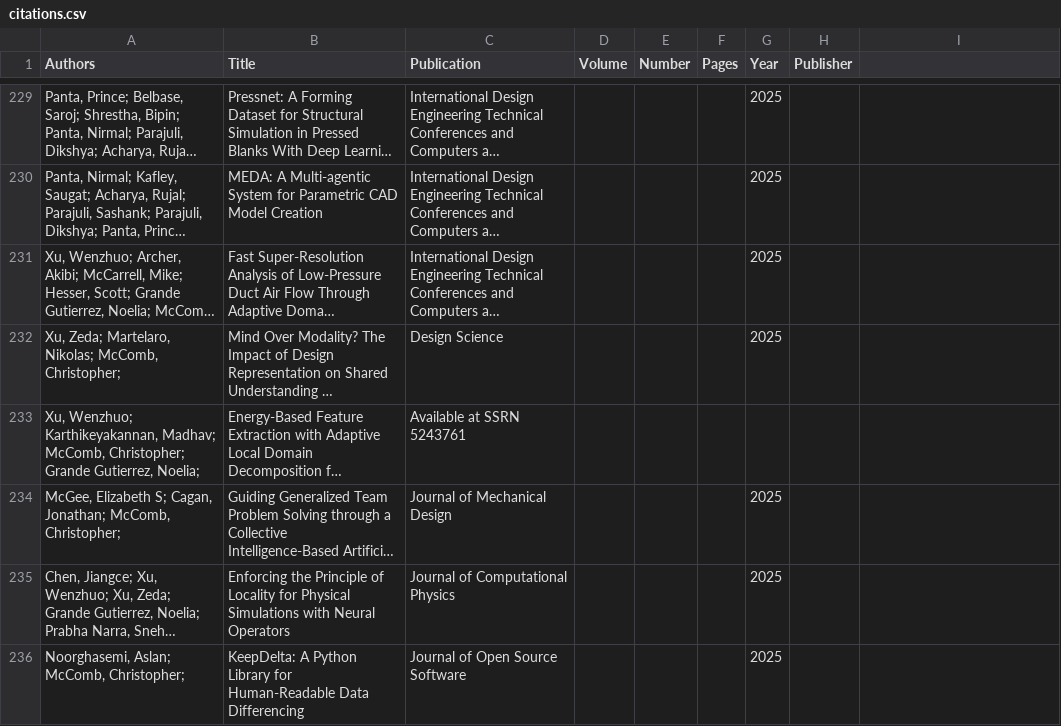
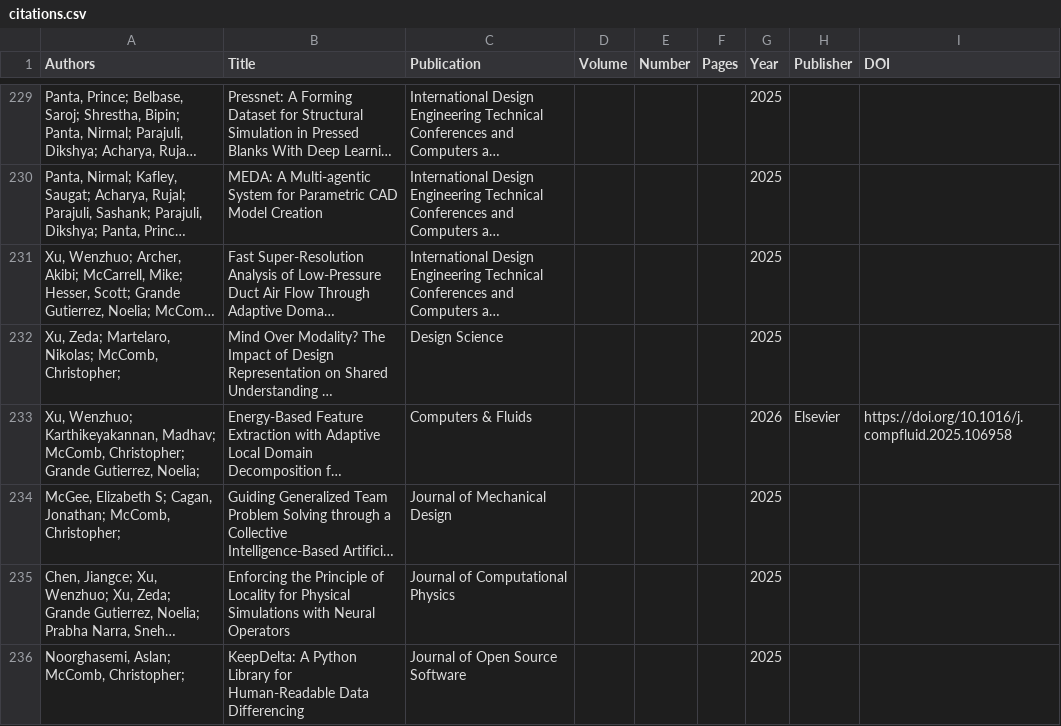
Before and after one commit to cmudrc/cmudrc.github.io, a CSV file: _data/citations.csv, drawn as a sheet; only a part is shown, gaps mark what is left out; long unchanged cells end in …; the diff covers the shown part only; the diff names each change by its address in the sheet, - before the commit and + after, or states it on an @@ line.

Commit message:
Fix site metadata and refresh lab records (#11)
Update production metadata, publication records, accessibility details, and the current/alumni lab roster.

```diff
--- a/_data/citations.csv
+++ b/_data/citations.csv
-I1: (empty)
+I1: DOI
-C233 (Publication): Available at SSRN 5243761
+C233 (Publication): Computers & Fluids
-G233 (Year): (empty)
+G233 (Year): 2026
-H233 (Publisher): (empty)
+H233 (Publisher): Elsevier
-I233 (DOI): (empty)
+I233 (DOI): https://doi.org/10.1016/j.compfluid.2025.106958
```
Also changed, not shown: 4 added rows and 1 edited cell elsewhere in this file, 21 other files.
